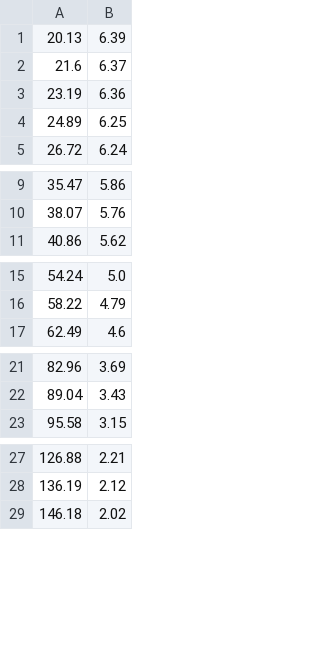
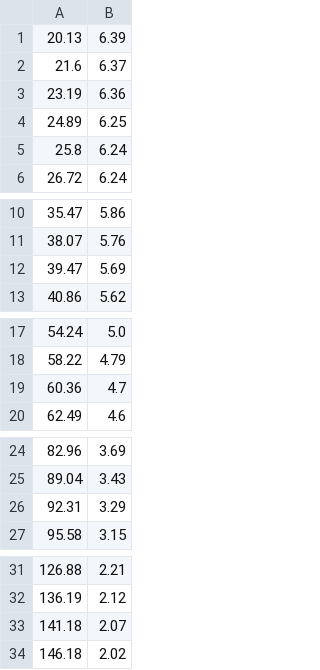
Before and after one commit to kenwaytis/ChiFi-AutoEQ, a CSV file: measure/moondrop lan.csv (was measure/lan.csv), drawn as a sheet; only a part is shown, gaps mark what is left out; the diff covers the shown part only; the diff names each change by its address in the sheet, - before the commit and + after, or states it on an @@ line.

```diff
--- a/measure/lan.csv
+++ b/measure/moondrop lan.csv
+row 5: 25.8 | 6.24
+row 12: 39.47 | 5.69
+row 19: 60.36 | 4.7
+row 26: 92.31 | 3.29
+row 33: 141.18 | 2.07
```
Also changed, not shown: 13 added rows elsewhere in this file, measure/harman inear 2019v2.csv, measure/moondrop quark.csv, 36 other files.
